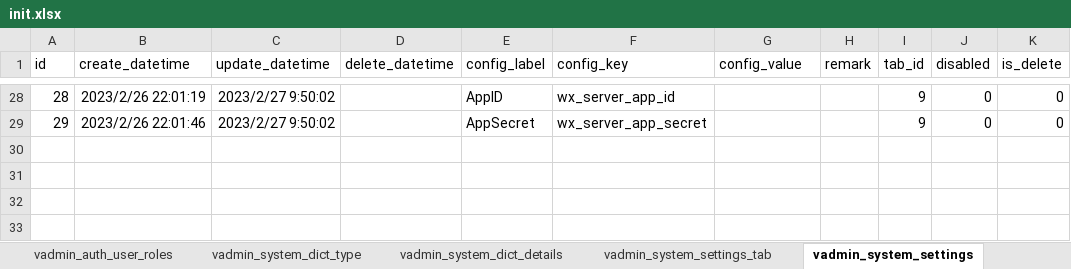
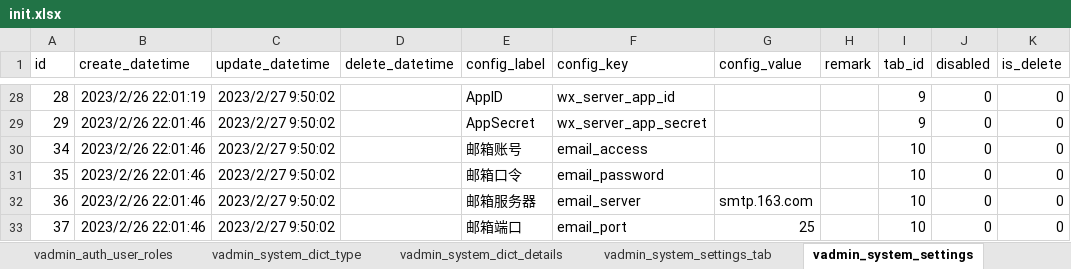
Before and after one commit to vvandk/kinit, an Excel workbook: kinit-api/scripts/initialize/data/init.xlsx, sheet vadmin_system_settings, drawn as a sheet; only a part is shown, gaps mark what is left out; values as stored, in another font and other column widths than the file's, no borders; the diff names each change by its address in the sheet, - before the commit and + after, or states it on an @@ line.

```diff
--- a/kinit-api/scripts/initialize/data/init.xlsx (sheet vadmin_system_settings)
+++ b/kinit-api/scripts/initialize/data/init.xlsx (sheet vadmin_system_settings)
+row 30: 34 | 2023/2/26 22:01:46 | 2023/2/27 9:50:02 |  | 邮箱账号 | email_access |  |  | 10 | 0 | 0
+row 31: 35 | 2023/2/26 22:01:46 | 2023/2/27 9:50:02 |  | 邮箱口令 | email_password |  |  | 10 | 0 | 0
+row 32: 36 | 2023/2/26 22:01:46 | 2023/2/27 9:50:02 |  | 邮箱服务器 | email_server | smtp.163.com |  | 10 | 0 | 0
+row 33: 37 | 2023/2/26 22:01:46 | 2023/2/27 9:50:02 |  | 邮箱端口 | email_port | 25 |  | 10 | 0 | 0
```
Also changed, not shown: sheet vadmin_system_settings_tab, 19 other files.
